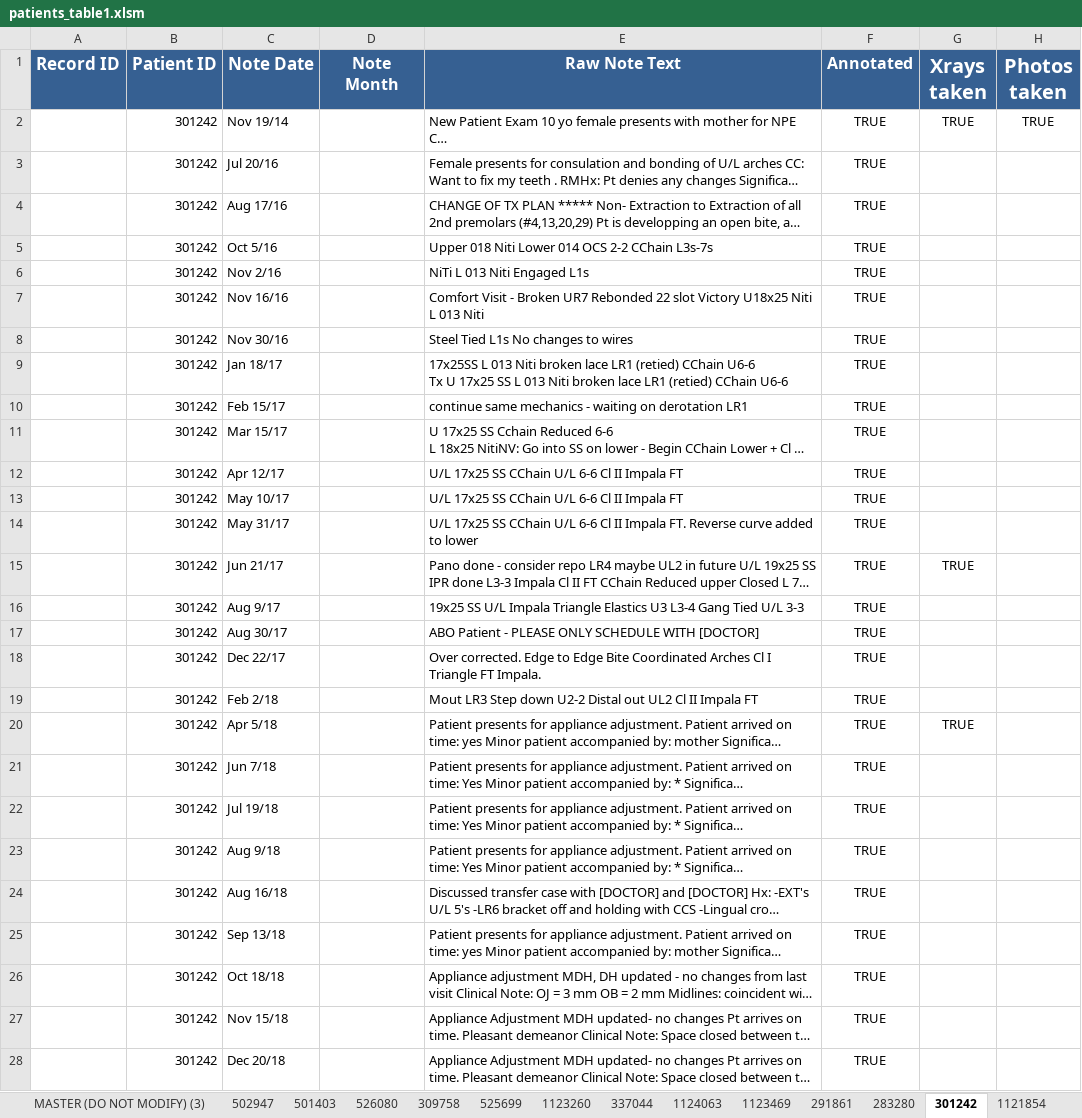
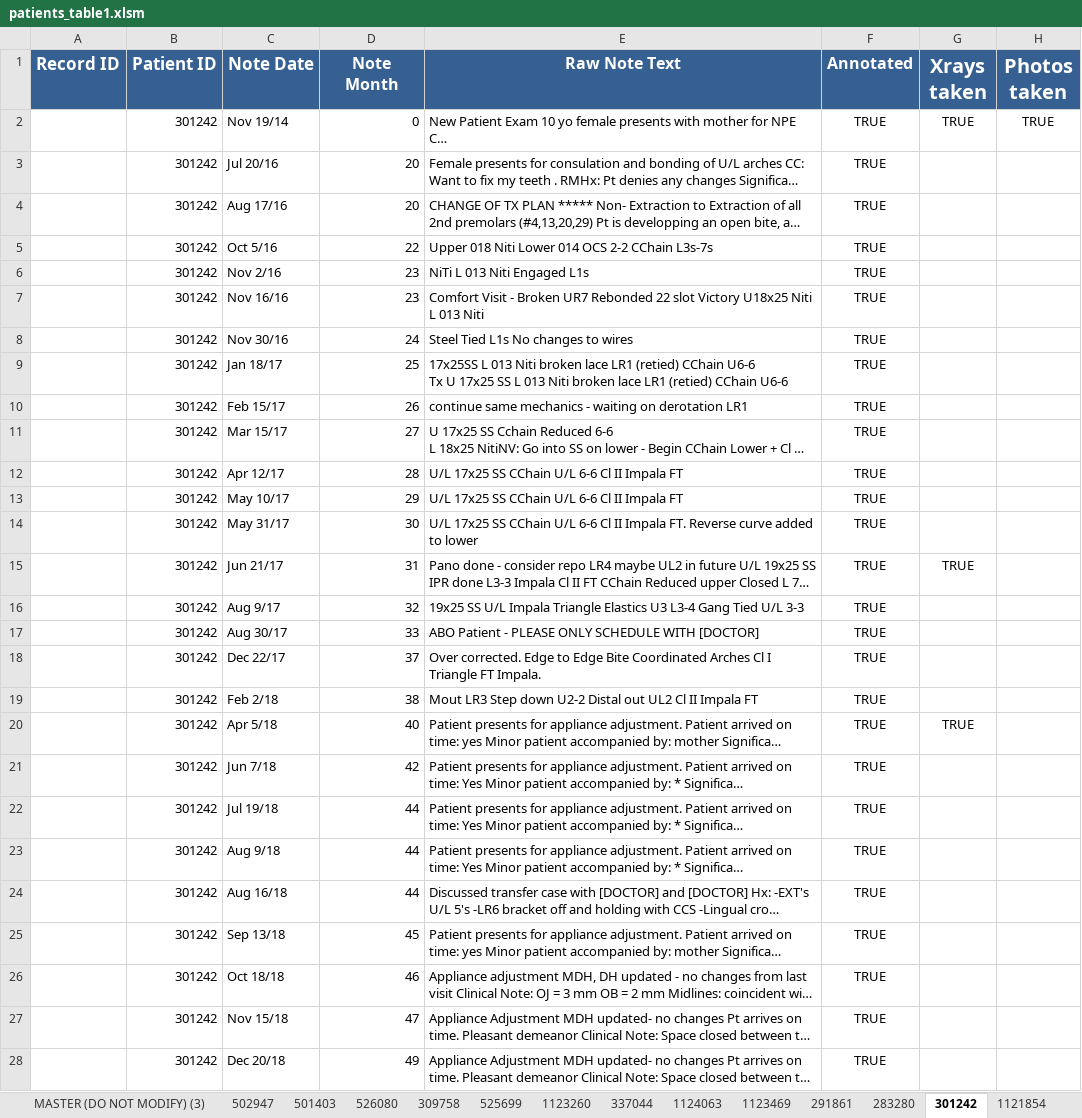
Before and after one commit to Paul-dumont/Medical-LLM-FineTuning, an Excel workbook: data/1_manual_table/patients_table1.xlsm, sheet 301242, drawn as a sheet; only a part is shown; long unchanged cells end in …; values as stored, in another font and other column widths than the file's, no borders; the diff covers the shown part only; the diff names each change by its address in the sheet, - before the commit and + after, or states it on an @@ line.

```diff
--- a/data/1_manual_table/patients_table1.xlsm (sheet 301242)
+++ b/data/1_manual_table/patients_table1.xlsm (sheet 301242)
-D2 (Note Month): (empty)
+D2 (Note Month): 0
-D3:D4 (Note Month): (empty)
+D3:D4 (Note Month): 20
-D5 (Note Month): (empty)
+D5 (Note Month): 22
-D6:D7 (Note Month): (empty)
+D6:D7 (Note Month): 23
-D8 (Note Month): (empty)
+D8 (Note Month): 24
-D9 (Note Month): (empty)
+D9 (Note Month): 25
-D10 (Note Month): (empty)
+D10 (Note Month): 26
-D11 (Note Month): (empty)
+D11 (Note Month): 27
-D12 (Note Month): (empty)
+D12 (Note Month): 28
-D13 (Note Month): (empty)
+D13 (Note Month): 29
-D14 (Note Month): (empty)
+D14 (Note Month): 30
-D15 (Note Month): (empty)
+D15 (Note Month): 31
-D16 (Note Month): (empty)
+D16 (Note Month): 32
-D17 (Note Month): (empty)
+D17 (Note Month): 33
-D18 (Note Month): (empty)
+D18 (Note Month): 37
-D19 (Note Month): (empty)
+D19 (Note Month): 38
-D20 (Note Month): (empty)
+D20 (Note Month): 40
-D21 (Note Month): (empty)
+D21 (Note Month): 42
-D22:D24 (Note Month): (empty)
+D22:D24 (Note Month): 44
-D25 (Note Month): (empty)
+D25 (Note Month): 45
-D26 (Note Month): (empty)
+D26 (Note Month): 46
-D27 (Note Month): (empty)
+D27 (Note Month): 47
-D28 (Note Month): (empty)
+D28 (Note Month): 49
```
Also changed, not shown: 8 edited cells elsewhere in this sheet, sheet 1121854, sheet 291861, sheet 1120021, sheet 283280, sheet 501403, formulas that keep their value, data/1_manual_table/patients_table2.xlsm, 30 other files.
